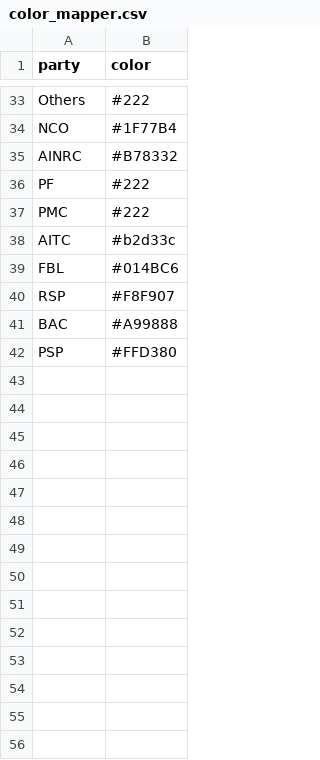
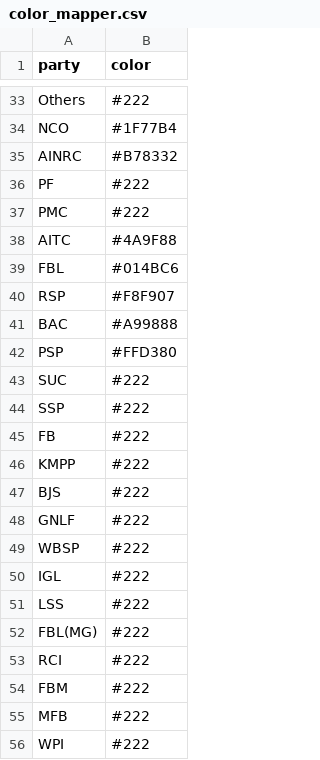
Before and after one commit to Data-Analytics/data-analytics.github.io, a CSV file: Election_Data/color_mapper.csv, drawn as a sheet; only a part is shown, gaps mark what is left out; the diff covers the shown part only.

Commit message:
updated the data set

```diff
--- a/Election_Data/color_mapper.csv
+++ b/Election_Data/color_mapper.csv
@@ -37,3 +37,3 @@ PF,#222
 PMC,#222
-AITC,#b2d33c
+AITC,#4A9F88
 FBL,#014BC6
@@ -42 +42,15 @@ BAC,#A99888
 PSP,#FFD380
+SUC,#222
+SSP,#222
+FB,#222
+KMPP,#222
+BJS,#222
+GNLF,#222
+WBSP,#222
+IGL,#222
+LSS,#222
+FBL(MG),#222
+RCI,#222
+FBM,#222
+MFB,#222
+WPI,#222
```
Also changed, not shown: 20 added rows and 1 edited cell elsewhere in this file, 4 other files.
